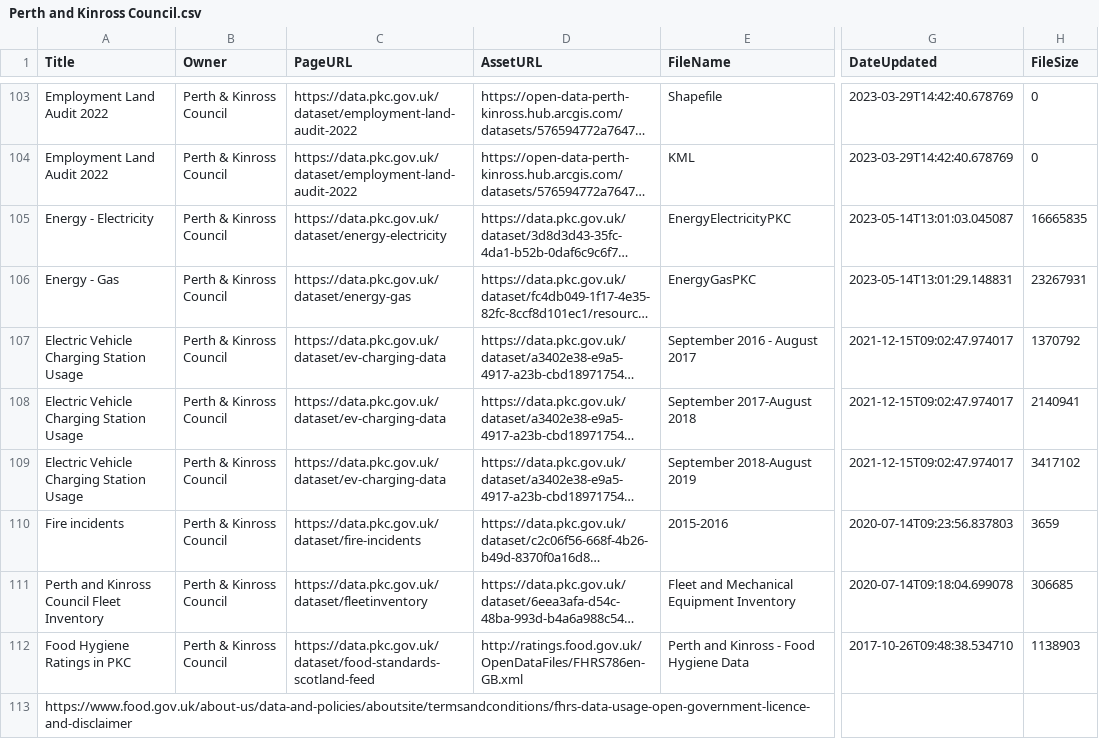
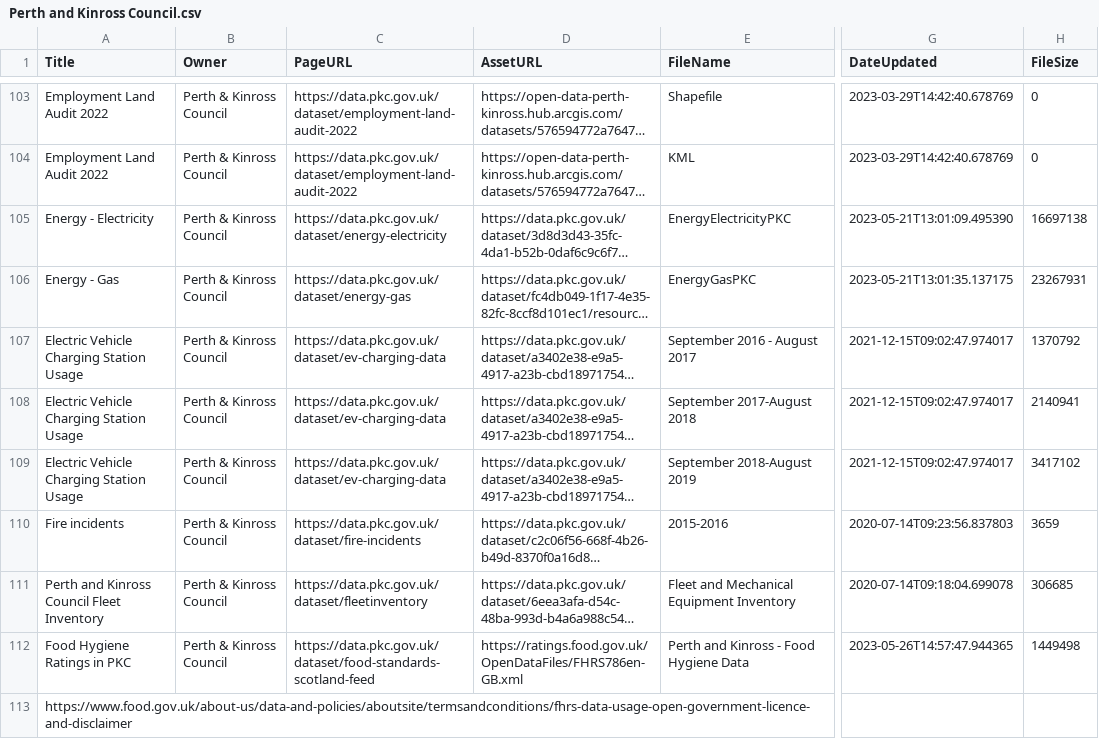
Before and after one commit to OpenDataScotland/the_od_bods, a CSV file: data/ckan/Perth and Kinross Council.csv, drawn as a sheet; only a part is shown, gaps mark what is left out; long unchanged cells end in …; the diff names each change by its address in the sheet, - before the commit and + after, or states it on an @@ line.

```diff
--- a/data/ckan/Perth and Kinross Council.csv
+++ b/data/ckan/Perth and Kinross Council.csv
-G105 (DateUpdated): 2023-05-14T13:01:03.045087
+G105 (DateUpdated): 2023-05-21T13:01:09.495390
-H105 (FileSize): 16665835
+H105 (FileSize): 16697138
-G106 (DateUpdated): 2023-05-14T13:01:29.148831
+G106 (DateUpdated): 2023-05-21T13:01:35.137175
-D112 (AssetURL): http://ratings.food.gov.uk/OpenDataFiles/FHRS786en-GB.xml
+D112 (AssetURL): https://ratings.food.gov.uk/OpenDataFiles/FHRS786en-GB.xml
-G112 (DateUpdated): 2017-10-26T09:48:38.534710
+G112 (DateUpdated): 2023-05-26T14:57:47.944365
-H112 (FileSize): 1138903
+H112 (FileSize): 1449498
```
Also changed, not shown: data/USMART/Cycling Scotland.csv, data/USMART/Dumfries and Galloway Council.csv, 10 other files.
